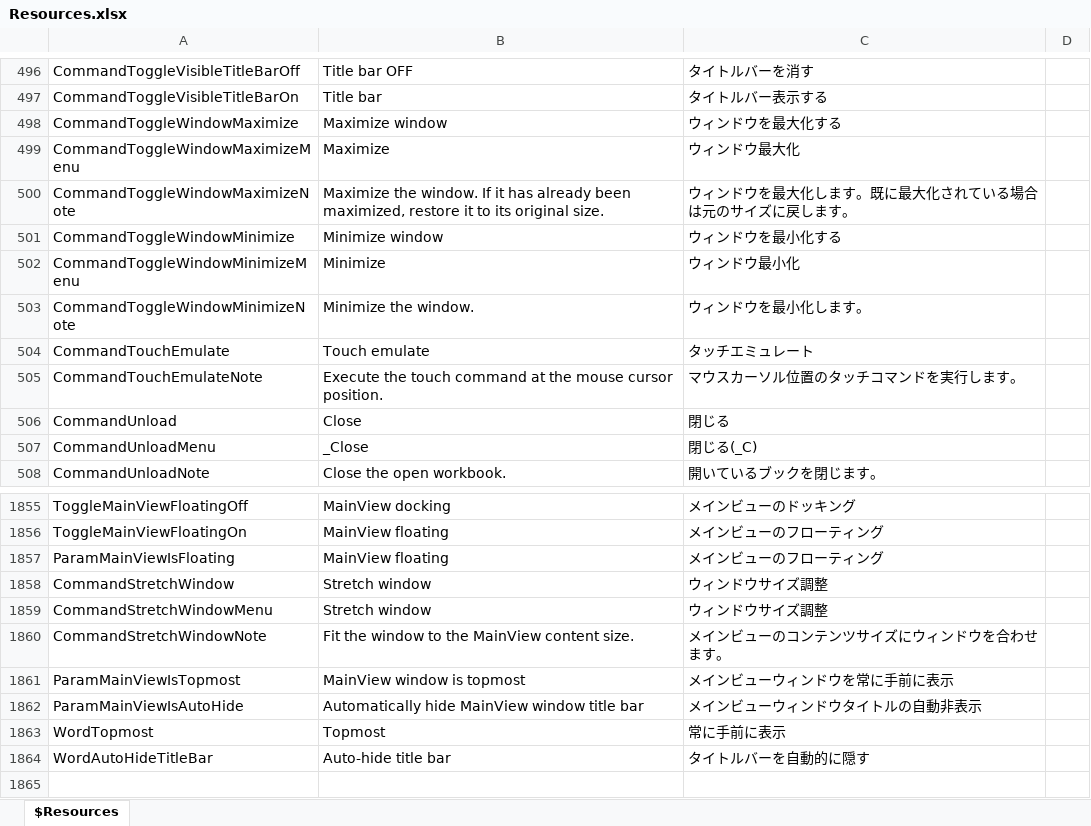
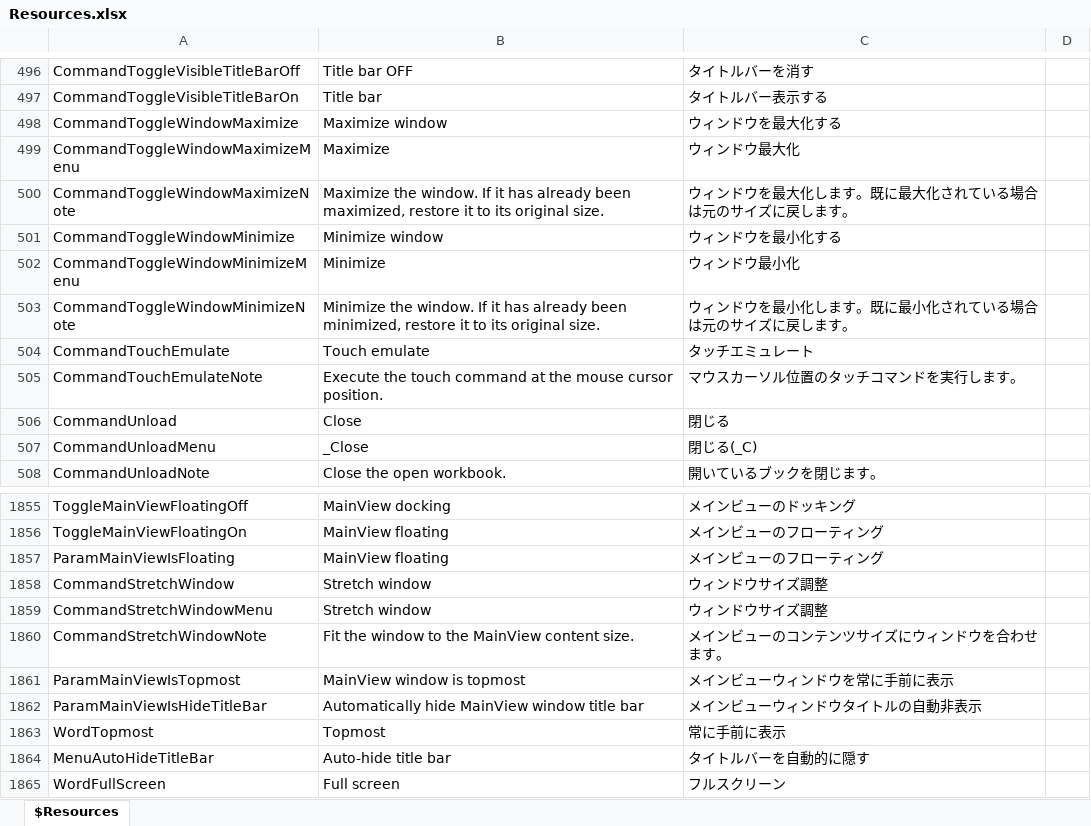
Before and after one commit to karma-sun/neeview, an Excel workbook: Language/Resources.xlsx, sheet $Resources, drawn as a sheet; only a part is shown, gaps mark what is left out; values as stored, in another font and other column widths than the file's, no borders; the diff names each change by its address in the sheet, - before the commit and + after, or states it on an @@ line.

Commit message:
- WindowStateManagerをMainWindowに適用 (refs #168) - IsFullScreenWithTaskBar 廃止

```diff
--- a/Language/Resources.xlsx (sheet $Resources)
+++ b/Language/Resources.xlsx (sheet $Resources)
-B503: …the window.
+B503: …the window. If it has already been minimized, restore it to its original size.
-C503: ウィンドウを最小化します。
+C503: ウィンドウを最小化します。既に最小化されている場合は元のサイズに戻します。
-A1862: ParamMainViewIsAutoHide
+A1862: ParamMainViewIsHideTitleBar
-A1864: WordAutoHideTitleBar
+A1864: MenuAutoHideTitleBar
+row 1865: WordFullScreen | Full screen | フルスクリーン
```
Also changed, not shown: 29 other files.
